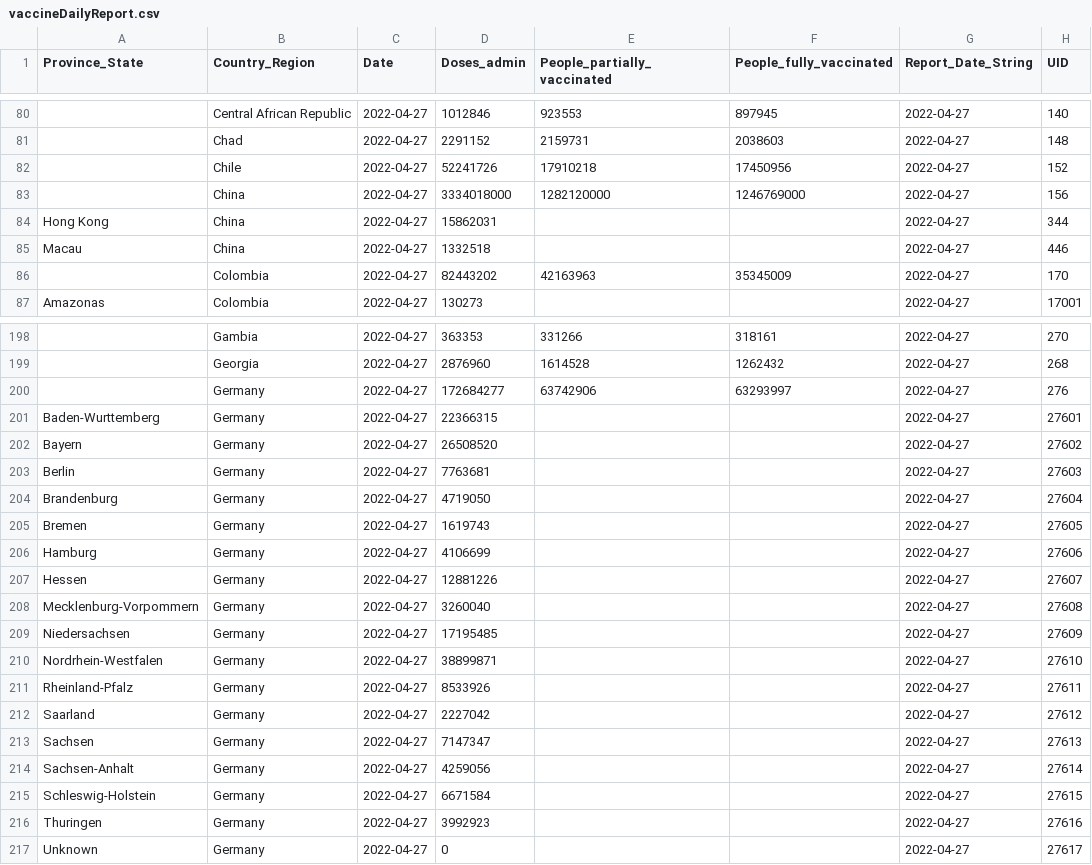
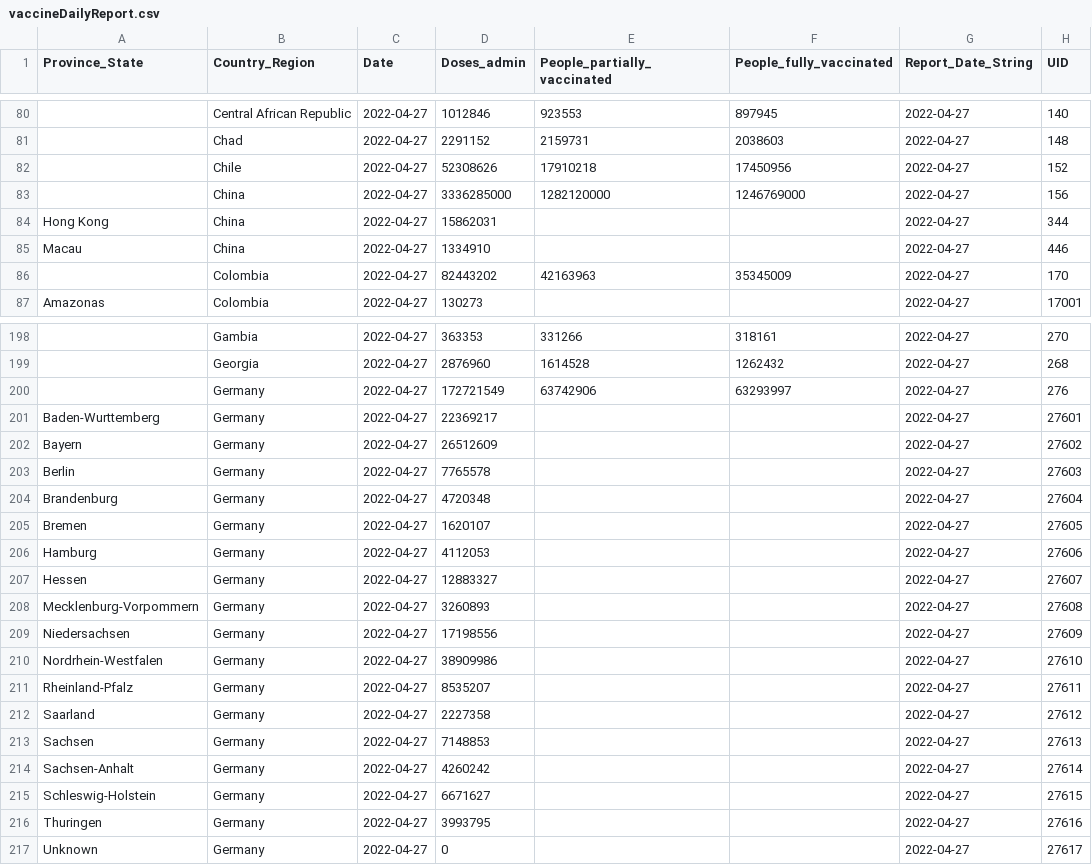
Before and after one commit to JakeSchultz/vodafone-covid-portal, a CSV file: src/data/vaccineDailyReport.csv, drawn as a sheet; only a part is shown, gaps mark what is left out; the diff covers the shown part only; the diff names each change by its address in the sheet, - before the commit and + after, or states it on an @@ line.

```diff
--- a/src/data/vaccineDailyReport.csv
+++ b/src/data/vaccineDailyReport.csv
-D82 (Doses_admin): 52241726
+D82 (Doses_admin): 52308626
-D83 (Doses_admin): 3334018000
+D83 (Doses_admin): 3336285000
-D85 (Doses_admin): 1332518
+D85 (Doses_admin): 1334910
-D200 (Doses_admin): 172684277
+D200 (Doses_admin): 172721549
-D201 (Doses_admin): 22366315
+D201 (Doses_admin): 22369217
-D202 (Doses_admin): 26508520
+D202 (Doses_admin): 26512609
-D203 (Doses_admin): 7763681
+D203 (Doses_admin): 7765578
-D204 (Doses_admin): 4719050
+D204 (Doses_admin): 4720348
-D205 (Doses_admin): 1619743
+D205 (Doses_admin): 1620107
-D206 (Doses_admin): 4106699
+D206 (Doses_admin): 4112053
-D207 (Doses_admin): 12881226
+D207 (Doses_admin): 12883327
-D208 (Doses_admin): 3260040
+D208 (Doses_admin): 3260893
-D209 (Doses_admin): 17195485
+D209 (Doses_admin): 17198556
-D210 (Doses_admin): 38899871
+D210 (Doses_admin): 38909986
-D211 (Doses_admin): 8533926
+D211 (Doses_admin): 8535207
-D212 (Doses_admin): 2227042
+D212 (Doses_admin): 2227358
-D213 (Doses_admin): 7147347
+D213 (Doses_admin): 7148853
-D214 (Doses_admin): 4259056
+D214 (Doses_admin): 4260242
-D215 (Doses_admin): 6671584
+D215 (Doses_admin): 6671627
-D216 (Doses_admin): 3992923
+D216 (Doses_admin): 3993795
```
Also changed, not shown: 57 edited cells elsewhere in this file.
